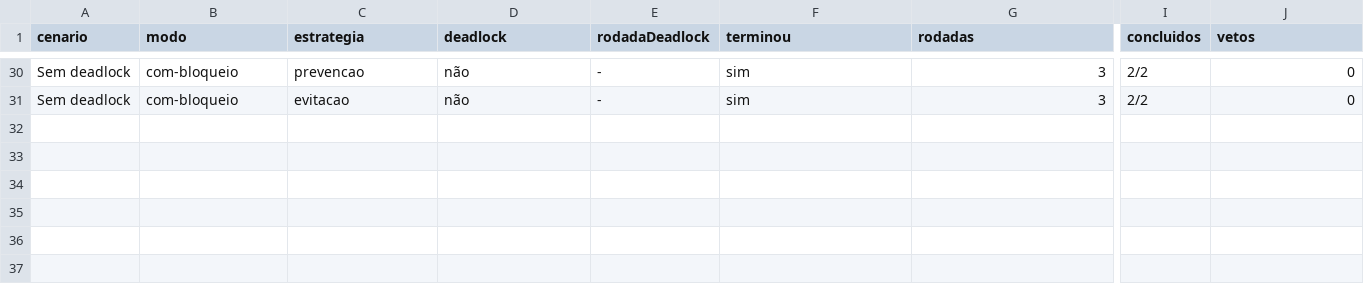
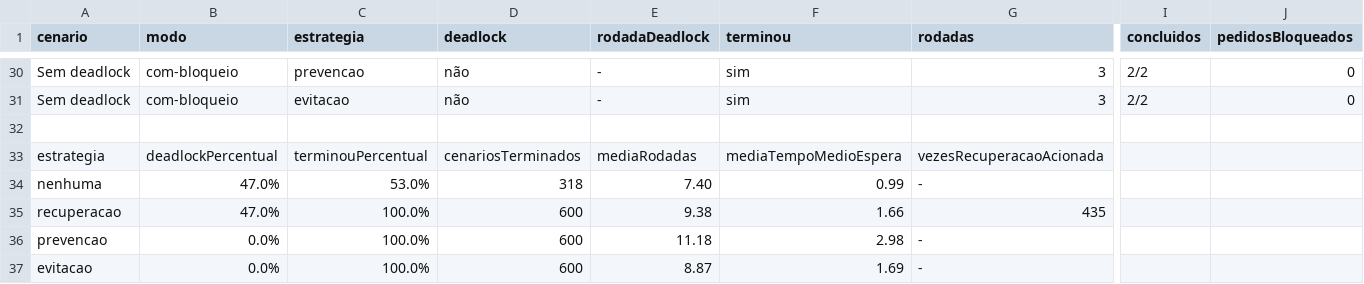
Before and after one commit to Rhodgs/gridlock-deadlock-simulador, a CSV file: docs/comparacao-estrategias.csv, drawn as a sheet; only a part is shown, gaps mark what is left out; rows hold the shown columns only; the diff names each change by its address in the sheet, - before the commit and + after, or states it on an @@ line.

```diff
--- a/docs/comparacao-estrategias.csv
+++ b/docs/comparacao-estrategias.csv
-J1: vetos
+J1: pedidosBloqueados
+row 32: (empty)
+row 33: estrategia | deadlockPercentual | terminouPercentual | cenariosTerminados | mediaRodadas | mediaTempoMedioEspera | vezesRecuperacaoAcionada
+row 34: nenhuma | 47.0% | 53.0% | 318 | 7.40 | 0.99 | -
+row 35: recuperacao | 47.0% | 100.0% | 600 | 9.38 | 1.66 | 435
+row 36: prevencao | 0.0% | 100.0% | 600 | 11.18 | 2.98 | -
+row 37: evitacao | 0.0% | 100.0% | 600 | 8.87 | 1.69 | -
```
Also changed, not shown: 2 other files.
